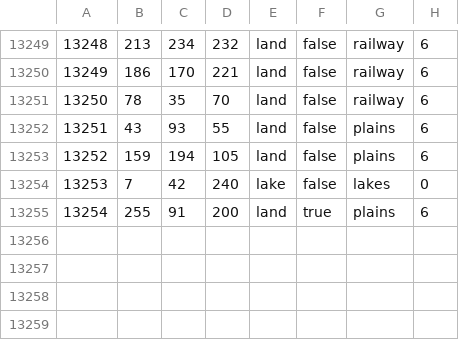
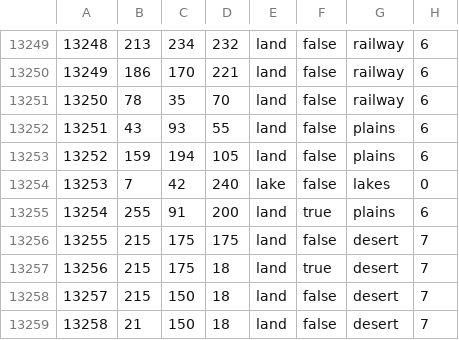
Before and after one commit to sweetjeongchanwoo/SSW_mod, a CSV file: The_Sun_Shining_on_the_World/map/definition.csv, drawn as a sheet; only a part is shown, gaps mark what is left out; the diff names each change by its address in the sheet, - before the commit and + after, or states it on an @@ line.

```diff
--- a/The_Sun_Shining_on_the_World/map/definition.csv
+++ b/The_Sun_Shining_on_the_World/map/definition.csv
+row 13256: 13255 | 215 | 175 | 175 | land | false | desert | 7
+row 13257: 13256 | 215 | 175 | 18 | land | true | desert | 7
+row 13258: 13257 | 215 | 150 | 18 | land | false | desert | 7
+row 13259: 13258 | 21 | 150 | 18 | land | false | desert | 7
```
Also changed, not shown: 11 other files.
